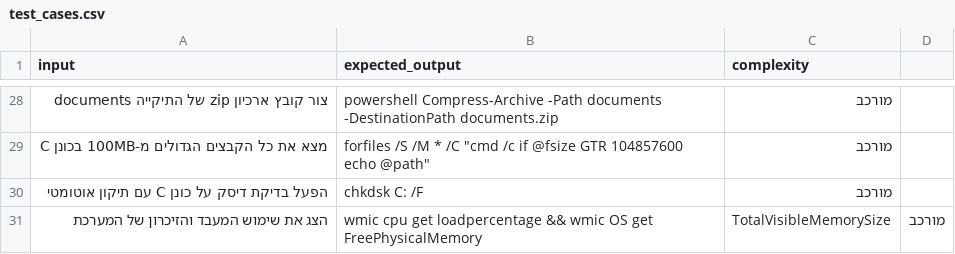
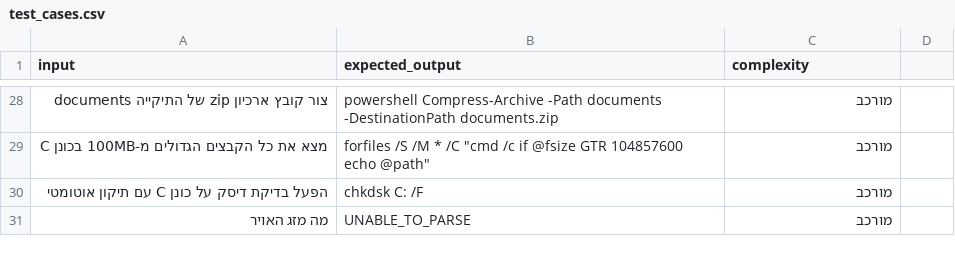
Before and after one commit to n-kolin/cli-agent, a CSV file: test_cases.csv, drawn as a sheet; only a part is shown, gaps mark what is left out; removed rows and columns are numbered as before the commit, all else as after; the diff names each change by its address in the sheet, - before the commit and + after, or states it on an @@ line.

Commit message:
UNABLE_TO_PARSE

```diff
--- a/test_cases.csv
+++ b/test_cases.csv
-row 31: הצג את שימוש המעבד והזיכרון של המערכת | wmic cpu get loadpercentage && wmic OS get FreePhysicalMemory | TotalVisibleMemorySize | מורכב
+row 31: מה מזג האויר | UNABLE_TO_PARSE | מורכב
```
